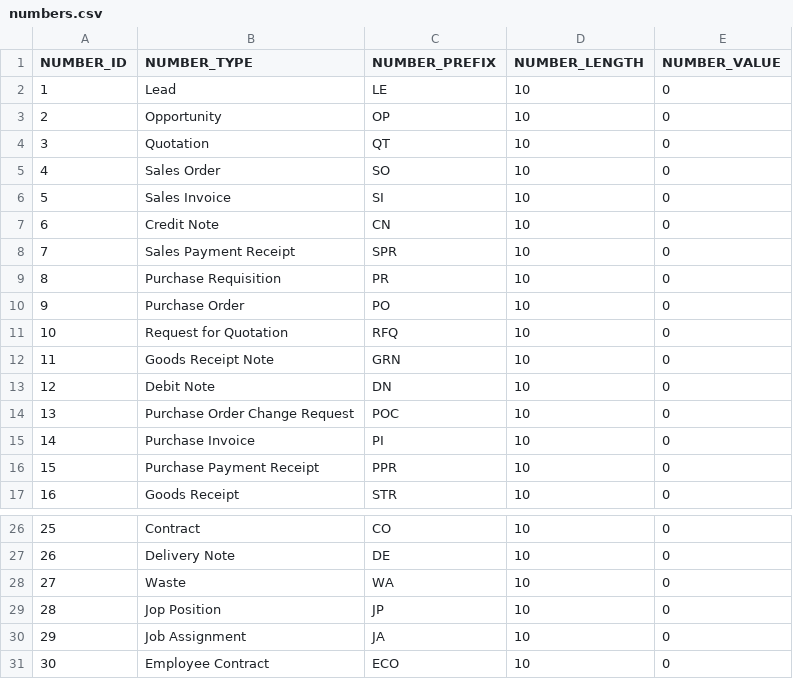
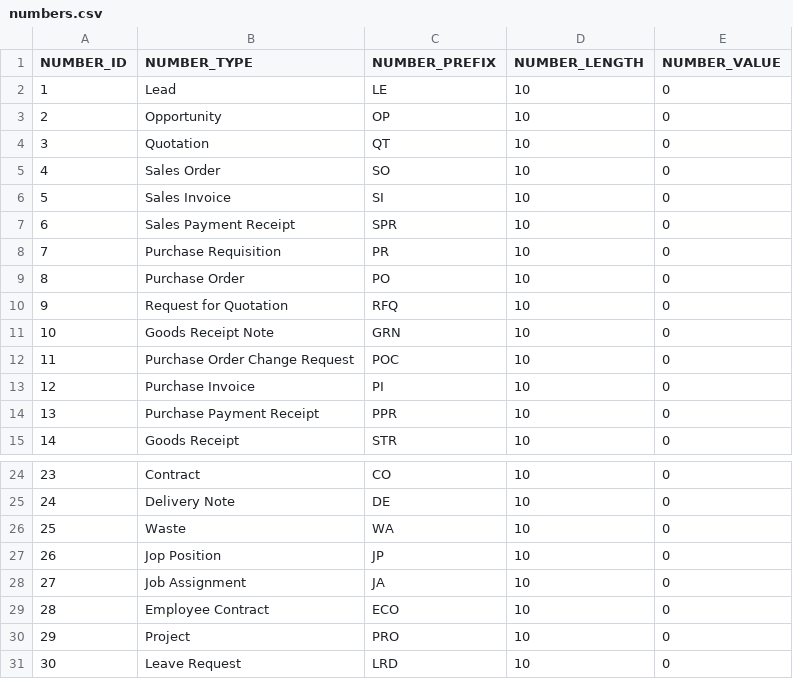
Before and after one commit to codbex/codbex-hermes-data-sample, a CSV file: codbex-hermes-data-sample/numbers.csv, drawn as a sheet; only a part is shown, gaps mark what is left out; removed rows and columns are numbered as before the commit, all else as after; the diff names each change by its address in the sheet, - before the commit and + after, or states it on an @@ line.

Commit message:
Update numbers.csv

```diff
--- a/codbex-hermes-data-sample/numbers.csv
+++ b/codbex-hermes-data-sample/numbers.csv
-row 7: 6 | Credit Note | CN | 10 | 0
@@ column A (NUMBER_ID) renumbered between rows 7 and 29 @@
-row 13: 12 | Debit Note | DN | 10 | 0
+row 30: 29 | Project | PRO | 10 | 0
+row 31: 30 | Leave Request | LRD | 10 | 0
```
